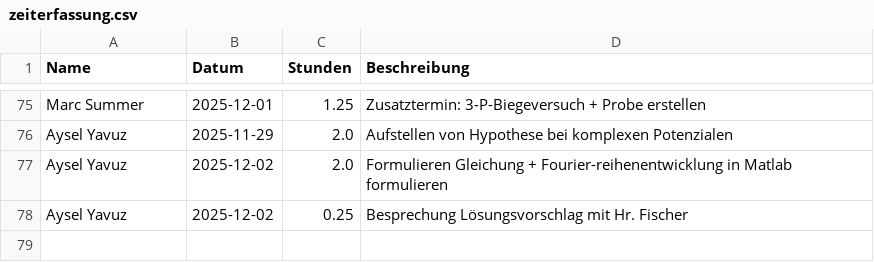
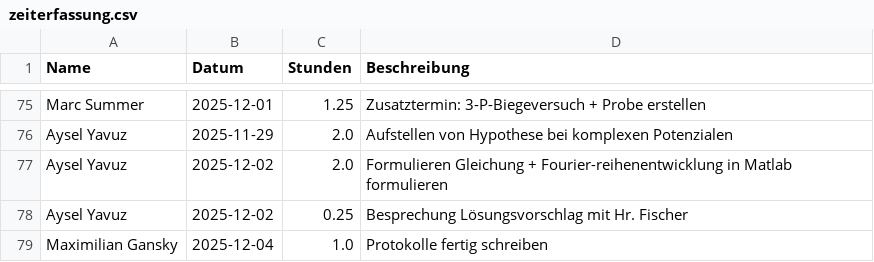
Before and after one commit to Dannyg-CFD/uni-zeiterfassung, a CSV file: zeiterfassung.csv, drawn as a sheet; only a part is shown, gaps mark what is left out.

Commit message:
Update Zeiterfassung durch Maximilian Gansky

```diff
--- a/zeiterfassung.csv
+++ b/zeiterfassung.csv
@@ -78 +78,2 @@ Aysel Yavuz,2025-12-02,2.0,Formulieren Gleichung + Fourier-reihenentwicklung in
 Aysel Yavuz,2025-12-02,0.25,Besprechung Lösungsvorschlag mit Hr. Fischer
+Maximilian Gansky,2025-12-04,1.0,Protokolle fertig schreiben
```
